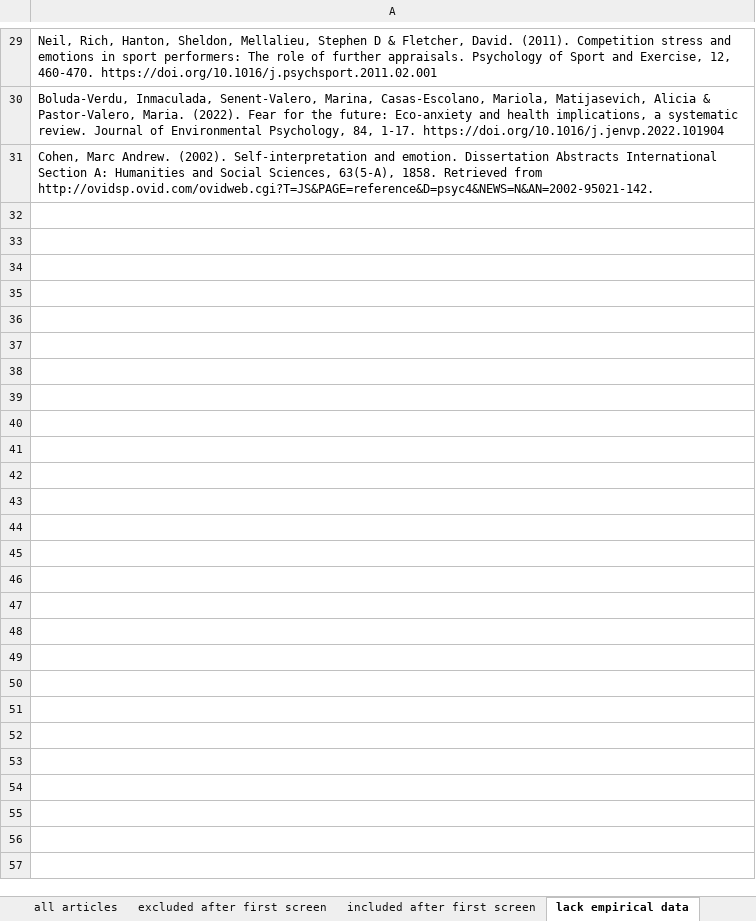
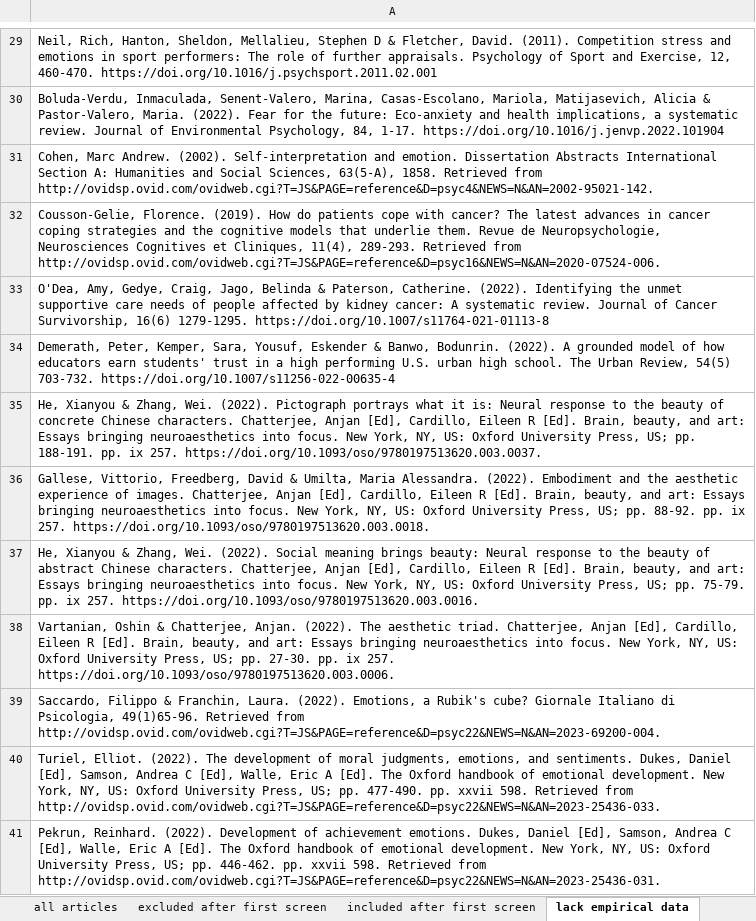
Before and after one commit to desmond-ong/appraisal-meta-analysis, an Excel workbook: prisma_all_articles.xlsx, sheet lack empirical data, drawn as a sheet; only a part is shown, gaps mark what is left out; values as stored, in another font and other column widths than the file's, no borders; the diff covers the shown part only; the diff names each change by its address in the sheet, - before the commit and + after, or states it on an @@ line.

```diff
--- a/prisma_all_articles.xlsx (sheet lack empirical data)
+++ b/prisma_all_articles.xlsx (sheet lack empirical data)
+row 32: Cousson-Gelie, Florence. (2019). How do patients cope with cancer? The latest advances in cancer coping strategies and the cognitive models that underlie them. Revue de Neuropsychologie, Neurosciences Cognitives et Cliniques, 11(4), 289-293. Retrieved from http://ovidsp.ovid.com/ovidweb.cgi?T=JS&PAGE=reference&D=psyc16&NEWS=N&AN=2020-07524-006.
+row 33: O'Dea, Amy, Gedye, Craig, Jago, Belinda & Paterson, Catherine. (2022). Identifying the unmet supportive care needs of people affected by kidney cancer: A systematic review. Journal of Cancer Survivorship, 16(6) 1279-1295. https://doi.org/10.1007/s11764-021-01113-8
+row 34: Demerath, Peter, Kemper, Sara, Yousuf, Eskender & Banwo, Bodunrin. (2022). A grounded model of how educators earn students' trust in a high performing U.S. urban high school. The Urban Review, 54(5) 703-732. https://doi.org/10.1007/s11256-022-00635-4
+row 35: He, Xianyou & Zhang, Wei. (2022). Pictograph portrays what it is: Neural response to the beauty of concrete Chinese characters. Chatterjee, Anjan [Ed], Cardillo, Eileen R [Ed]. Brain, beauty, and art: Essays bringing neuroaesthetics into focus. New York, NY, US: Oxford University Press, US; pp. 188-191. pp. ix 257. https://doi.org/10.1093/oso/9780197513620.003.0037.
+row 36: Gallese, Vittorio, Freedberg, David & Umilta, Maria Alessandra. (2022). Embodiment and the aesthetic experience of images. Chatterjee, Anjan [Ed], Cardillo, Eileen R [Ed]. Brain, beauty, and art: Essays bringing neuroaesthetics into focus. New York, NY, US: Oxford University Press, US; pp. 88-92. pp. ix 257. https://doi.org/10.1093/oso/9780197513620.003.0018.
+row 37: He, Xianyou & Zhang, Wei. (2022). Social meaning brings beauty: Neural response to the beauty of abstract Chinese characters. Chatterjee, Anjan [Ed], Cardillo, Eileen R [Ed]. Brain, beauty, and art: Essays bringing neuroaesthetics into focus. New York, NY, US: Oxford University Press, US; pp. 75-79. pp. ix 257. https://doi.org/10.1093/oso/9780197513620.003.0016.
+row 38: Vartanian, Oshin & Chatterjee, Anjan. (2022). The aesthetic triad. Chatterjee, Anjan [Ed], Cardillo, Eileen R [Ed]. Brain, beauty, and art: Essays bringing neuroaesthetics into focus. New York, NY, US: Oxford University Press, US; pp. 27-30. pp. ix 257. https://doi.org/10.1093/oso/9780197513620.003.0006.
+row 39: Saccardo, Filippo & Franchin, Laura. (2022). Emotions, a Rubik's cube? Giornale Italiano di Psicologia, 49(1)65-96. Retrieved from http://ovidsp.ovid.com/ovidweb.cgi?T=JS&PAGE=reference&D=psyc22&NEWS=N&AN=2023-69200-004.
+row 40: Turiel, Elliot. (2022). The development of moral judgments, emotions, and sentiments. Dukes, Daniel [Ed], Samson, Andrea C [Ed], Walle, Eric A [Ed]. The Oxford handbook of emotional development. New York, NY, US: Oxford University Press, US; pp. 477-490. pp. xxvii 598. Retrieved from http://ovidsp.ovid.com/ovidweb.cgi?T=JS&PAGE=reference&D=psyc22&NEWS=N&AN=2023-25436-033.
+row 41: Pekrun, Reinhard. (2022). Development of achievement emotions. Dukes, Daniel [Ed], Samson, Andrea C [Ed], Walle, Eric A [Ed]. The Oxford handbook of emotional development. New York, NY, US: Oxford University Press, US; pp. 446-462. pp. xxvii 598. Retrieved from http://ovidsp.ovid.com/ovidweb.cgi?T=JS&PAGE=reference&D=psyc22&NEWS=N&AN=2023-25436-031.
```
Also changed, not shown: 83 added rows elsewhere in this sheet, sheet all articles, sheet insufficient statistics, sheet included after first screen, sheet excluded after first screen, sheet lack appropriate measures, sheet finalized, 2 more sheets, other sheet tabs, 3 other files.
